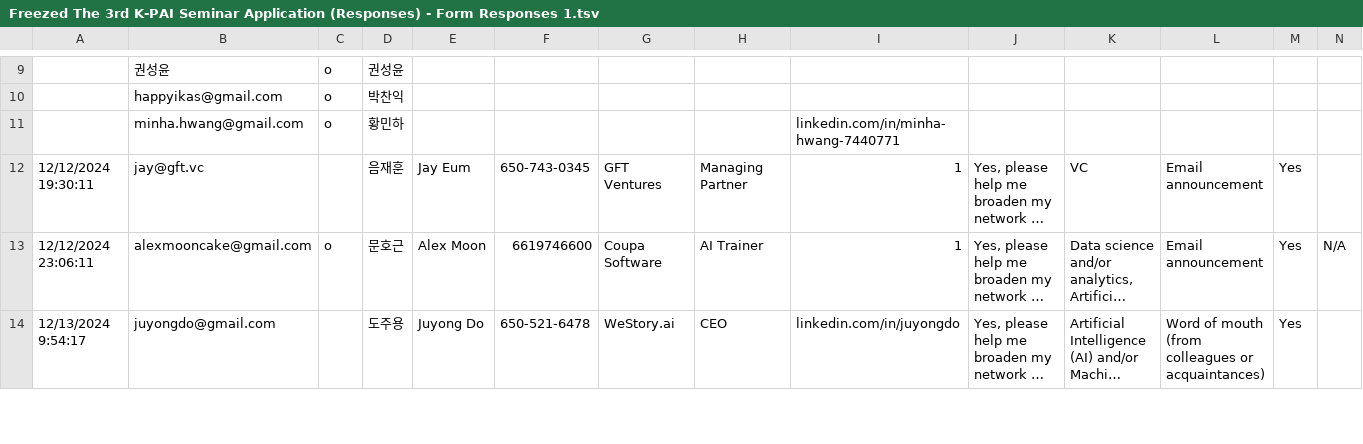
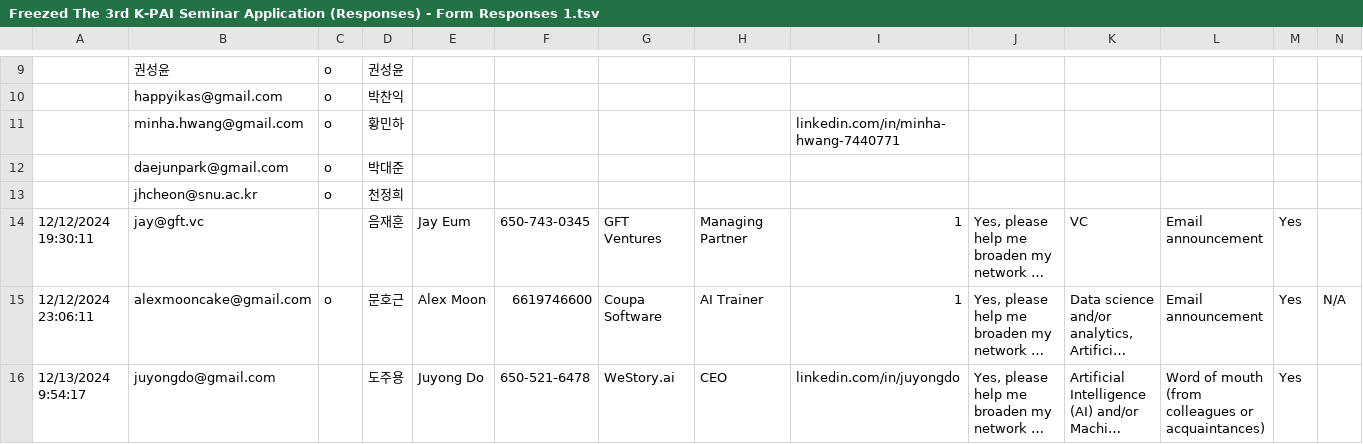
Before and after one commit to k-privateai/k-privateai.github.io, a TSV file: resource/registrants/Freezed The 3rd K-PAI Seminar Application (Responses) - Form Responses 1.tsv, drawn as a sheet; only a part is shown, gaps mark what is left out; long unchanged cells end in …; rows hold the shown columns only; the diff names each change by its address in the sheet, - before the commit and + after, or states it on an @@ line.

Commit message:
/resource/registrants/ update .tsv files

```diff
--- a/resource/registrants/Freezed The 3rd K-PAI Seminar Application (Responses) - Form Responses 1.tsv
+++ b/resource/registrants/Freezed The 3rd K-PAI Seminar Application (Responses) - Form Responses 1.tsv
+row 12:  | daejunpark@gmail.com | o | 박대준
+row 13:  | jhcheon@snu.ac.kr | o | 천정희
```
Also changed, not shown: resource/registrants/K-PAI Members - participants.tsv.
